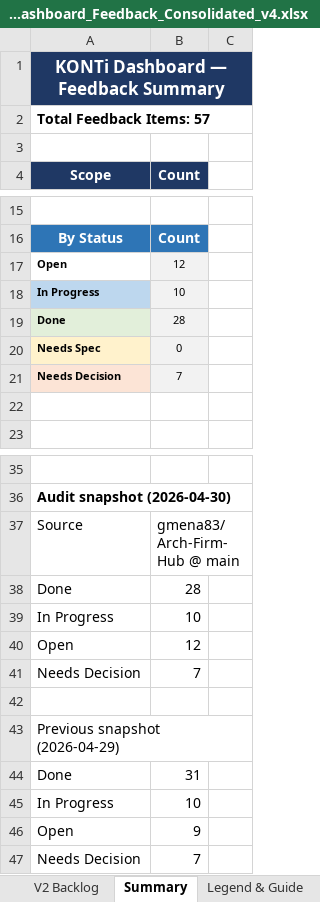
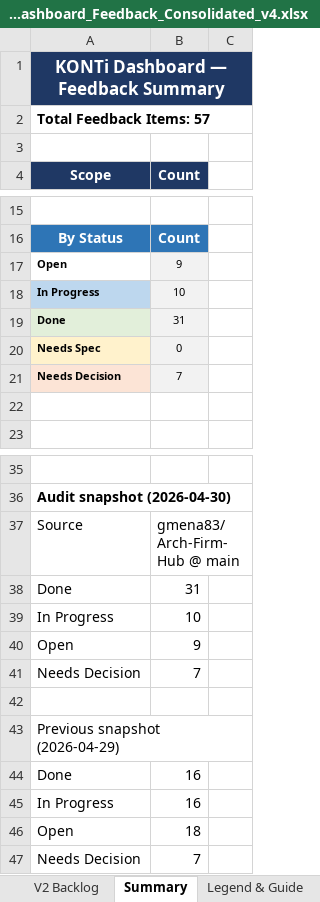
Before and after one commit to gmena83/Arch-Firm-Hub, an Excel workbook: attached_assets/reports/KONTi_Dashboard_Feedback_Consolidated_v4.xlsx, sheet Summary, drawn as a sheet; only a part is shown, gaps mark what is left out; values as stored, in another font and other column widths than the file's, no borders; the diff names each change by its address in the sheet, - before the commit and + after, or states it on an @@ line.

```diff
--- a/attached_assets/reports/KONTi_Dashboard_Feedback_Consolidated_v4.xlsx (sheet Summary)
+++ b/attached_assets/reports/KONTi_Dashboard_Feedback_Consolidated_v4.xlsx (sheet Summary)
-B17 (Count): 12
+B17 (Count): 9
-B19 (Count): 28
+B19 (Count): 31
-B38 (Count): 28
+B38 (Count): 31
-B40 (Count): 12
+B40 (Count): 9
-B44 (Count): 31
+B44 (Count): 16
-B45 (Count): 10
+B45 (Count): 16
-B46 (Count): 9
+B46 (Count): 18
```
Also changed, not shown: sheet V2 Backlog, sheet KONTi Dashboard Feedback, 1 other file.
